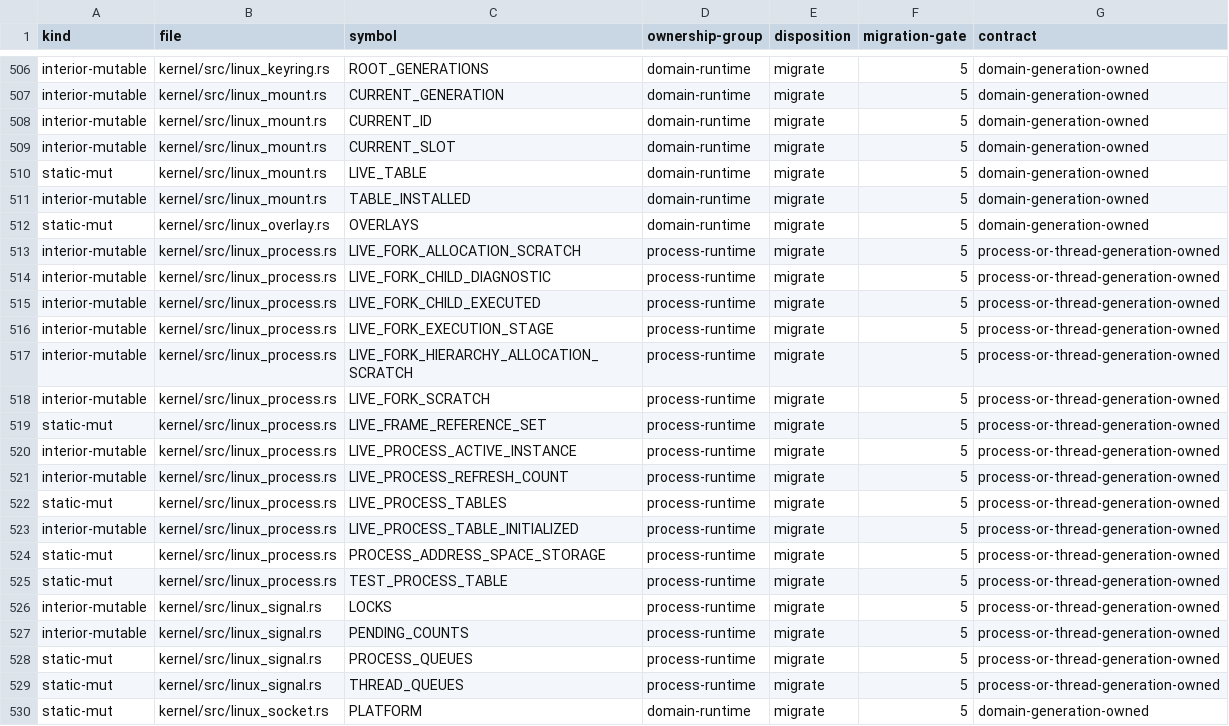
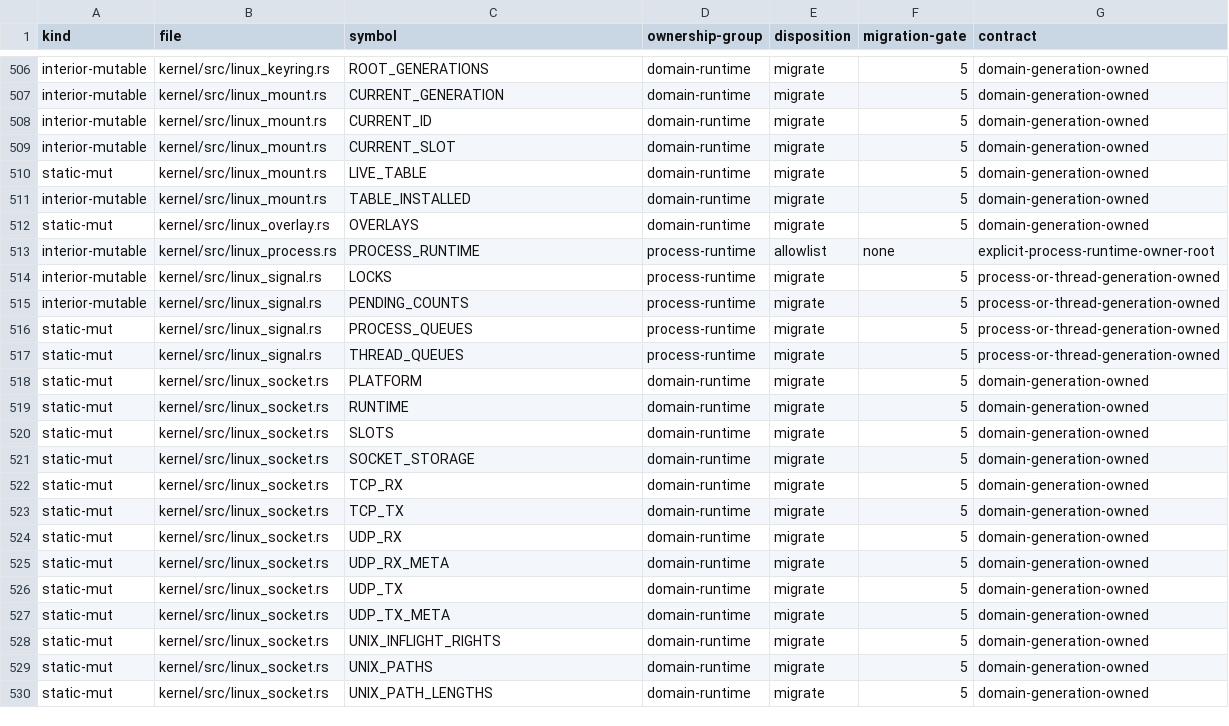
Before and after one commit to gmkurtzer/ginux, a TSV file: docs/feedback-hardening/writable-globals.tsv, drawn as a sheet; only a part is shown, gaps mark what is left out; the shorter side is filled out with more unchanged rows.

Commit message:
Consolidate process runtime ownership
Signed-off-by: Gregory M. Kurtzer <gmkurtzer@gmail.com>

```diff
--- a/docs/feedback-hardening/writable-globals.tsv
+++ b/docs/feedback-hardening/writable-globals.tsv
@@ -512,15 +512,3 @@ interior-mutable	kernel/src/linux_mount.rs	TABLE_INSTALLED	domain-runtime	migrat
 static-mut	kernel/src/linux_overlay.rs	OVERLAYS	domain-runtime	migrate	5	domain-generation-owned
-interior-mutable	kernel/src/linux_process.rs	LIVE_FORK_ALLOCATION_SCRATCH	process-runtime	migrate	5	process-or-thread-generation-owned
-interior-mutable	kernel/src/linux_process.rs	LIVE_FORK_CHILD_DIAGNOSTIC	process-runtime	migrate	5	process-or-thread-generation-owned
-interior-mutable	kernel/src/linux_process.rs	LIVE_FORK_CHILD_EXECUTED	process-runtime	migrate	5	process-or-thread-generation-owned
-interior-mutable	kernel/src/linux_process.rs	LIVE_FORK_EXECUTION_STAGE	process-runtime	migrate	5	process-or-thread-generation-owned
-interior-mutable	kernel/src/linux_process.rs	LIVE_FORK_HIERARCHY_ALLOCATION_SCRATCH	process-runtime	migrate	5	process-or-thread-generation-owned
-interior-mutable	kernel/src/linux_process.rs	LIVE_FORK_SCRATCH	process-runtime	migrate	5	process-or-thread-generation-owned
-static-mut	kernel/src/linux_process.rs	LIVE_FRAME_REFERENCE_SET	process-runtime	migrate	5	process-or-thread-generation-owned
-interior-mutable	kernel/src/linux_process.rs	LIVE_PROCESS_ACTIVE_INSTANCE	process-runtime	migrate	5	process-or-thread-generation-owned
-interior-mutable	kernel/src/linux_process.rs	LIVE_PROCESS_REFRESH_COUNT	process-runtime	migrate	5	process-or-thread-generation-owned
-static-mut	kernel/src/linux_process.rs	LIVE_PROCESS_TABLES	process-runtime	migrate	5	process-or-thread-generation-owned
-interior-mutable	kernel/src/linux_process.rs	LIVE_PROCESS_TABLE_INITIALIZED	process-runtime	migrate	5	process-or-thread-generation-owned
-static-mut	kernel/src/linux_process.rs	PROCESS_ADDRESS_SPACE_STORAGE	process-runtime	migrate	5	process-or-thread-generation-owned
-static-mut	kernel/src/linux_process.rs	TEST_PROCESS_TABLE	process-runtime	migrate	5	process-or-thread-generation-owned
+interior-mutable	kernel/src/linux_process.rs	PROCESS_RUNTIME	process-runtime	allowlist	none	explicit-process-runtime-owner-root
 interior-mutable	kernel/src/linux_signal.rs	LOCKS	process-runtime	migrate	5	process-or-thread-generation-owned
```
Also changed, not shown: 3 other files.
